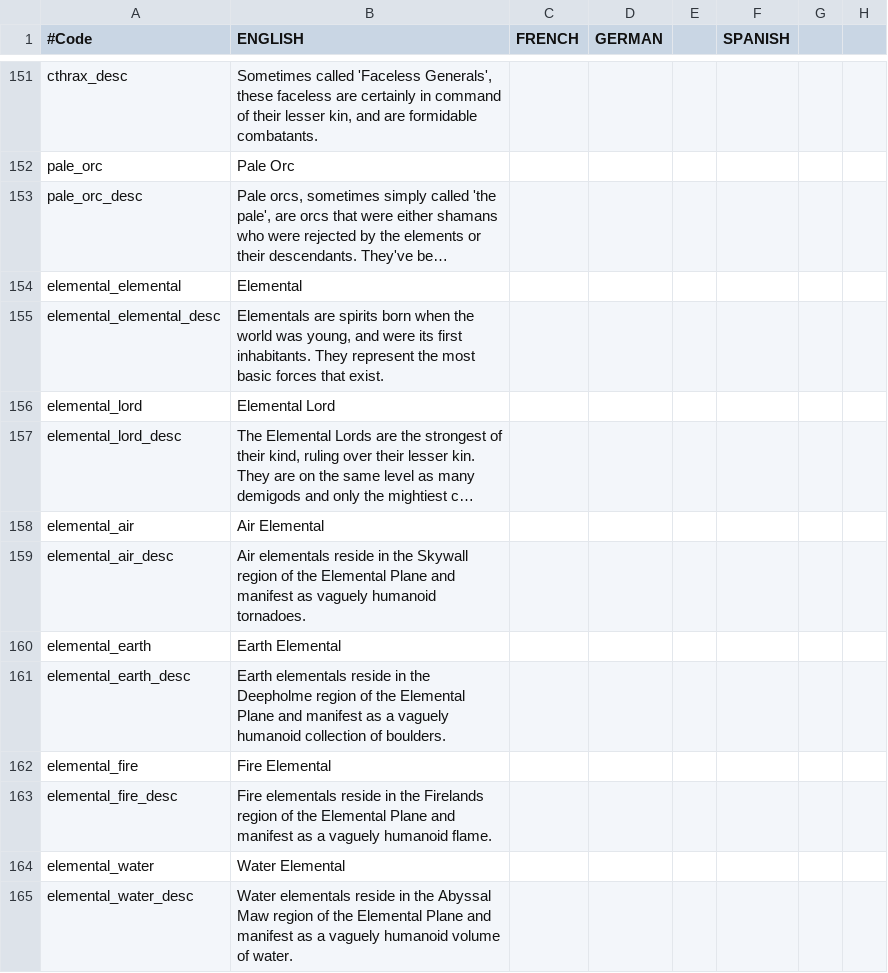
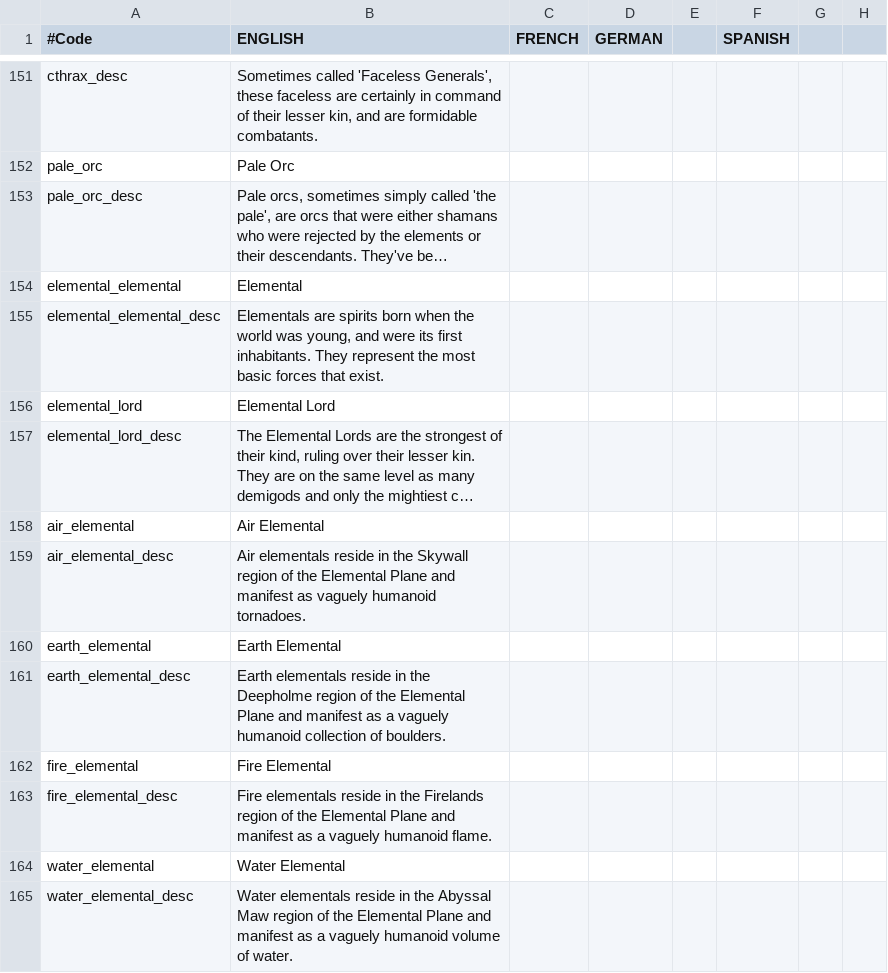
Before and after one commit to blackdragonTOW/Tides-of-Warcraft, a CSV file: localisation/teneb_traits.csv, drawn as a sheet; only a part is shown, gaps mark what is left out; long unchanged cells end in …; the diff names each change by its address in the sheet, - before the commit and + after, or states it on an @@ line.

Commit message:
Renamed elemental_X to X_elemental.

```diff
--- a/localisation/teneb_traits.csv
+++ b/localisation/teneb_traits.csv
-A158 (#Code): elemental_air
+A158 (#Code): air_elemental
-A159 (#Code): elemental_air_desc
+A159 (#Code): air_elemental_desc
-A160 (#Code): elemental_earth
+A160 (#Code): earth_elemental
-A161 (#Code): elemental_earth_desc
+A161 (#Code): earth_elemental_desc
-A162 (#Code): elemental_fire
+A162 (#Code): fire_elemental
-A163 (#Code): elemental_fire_desc
+A163 (#Code): fire_elemental_desc
-A164 (#Code): elemental_water
+A164 (#Code): water_elemental
-A165 (#Code): elemental_water_desc
+A165 (#Code): water_elemental_desc
```
Also changed, not shown: 4 other files.
